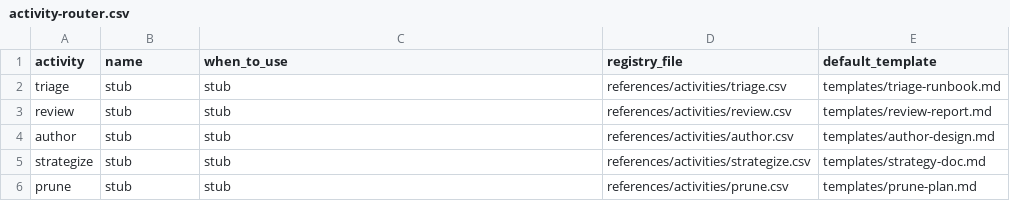
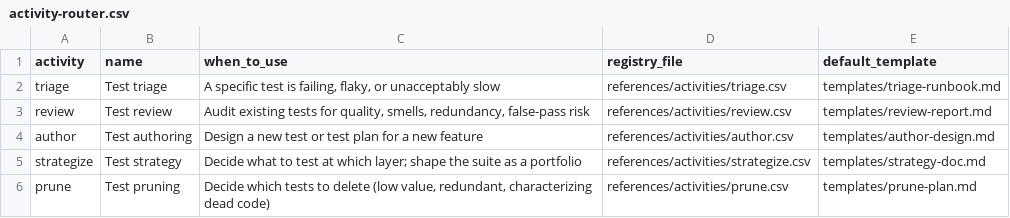
Before and after one commit to Thulr/agent-skill-kit, a CSV file: skills/test-heuristics/references/activity-router.csv, drawn as a sheet.

```diff
--- a/skills/test-heuristics/references/activity-router.csv
+++ b/skills/test-heuristics/references/activity-router.csv
@@ -1,6 +1,6 @@
 activity,name,when_to_use,registry_file,default_template
-triage,stub,stub,references/activities/triage.csv,templates/triage-runbook.md
-review,stub,stub,references/activities/review.csv,templates/review-report.md
-author,stub,stub,references/activities/author.csv,templates/author-design.md
-strategize,stub,stub,references/activities/strategize.csv,templates/strategy-doc.md
-prune,stub,stub,references/activities/prune.csv,templates/prune-plan.md
+triage,Test triage,"A specific test is failing, flaky, or unacceptably slow",references/activities/triage.csv,templates/triage-runbook.md
+review,Test review,"Audit existing tests for quality, smells, redundancy, false-pass risk",references/activities/review.csv,templates/review-report.md
+author,Test authoring,"Design a new test or test plan for a new feature",references/activities/author.csv,templates/author-design.md
+strategize,Test strategy,"Decide what to test at which layer; shape the suite as a portfolio",references/activities/strategize.csv,templates/strategy-doc.md
+prune,Test pruning,"Decide which tests to delete (low value, redundant, characterizing dead code)",references/activities/prune.csv,templates/prune-plan.md
```
Also changed, not shown: 1 other file.
